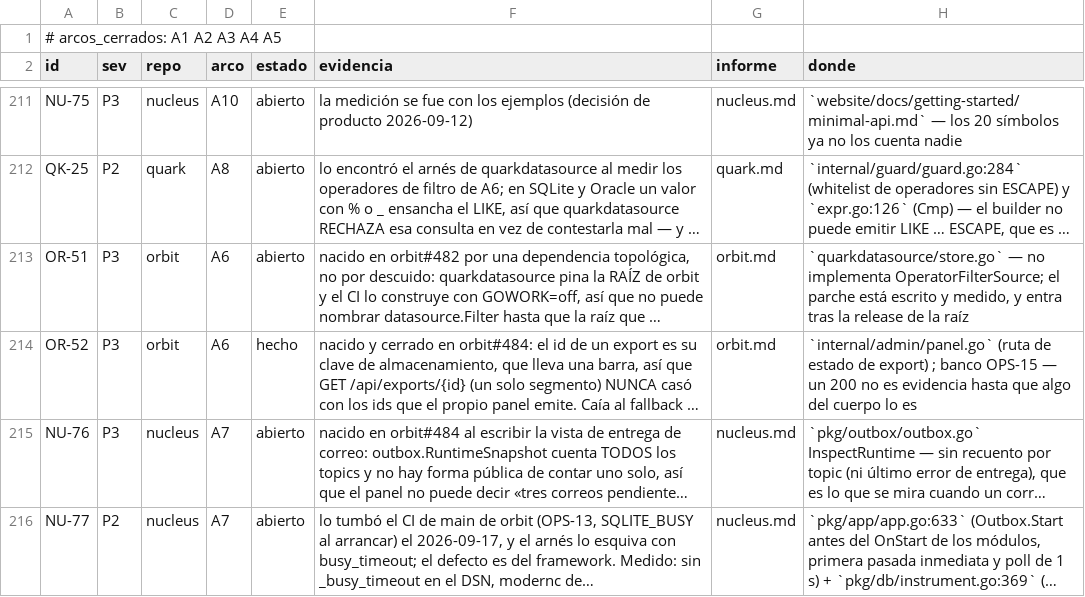
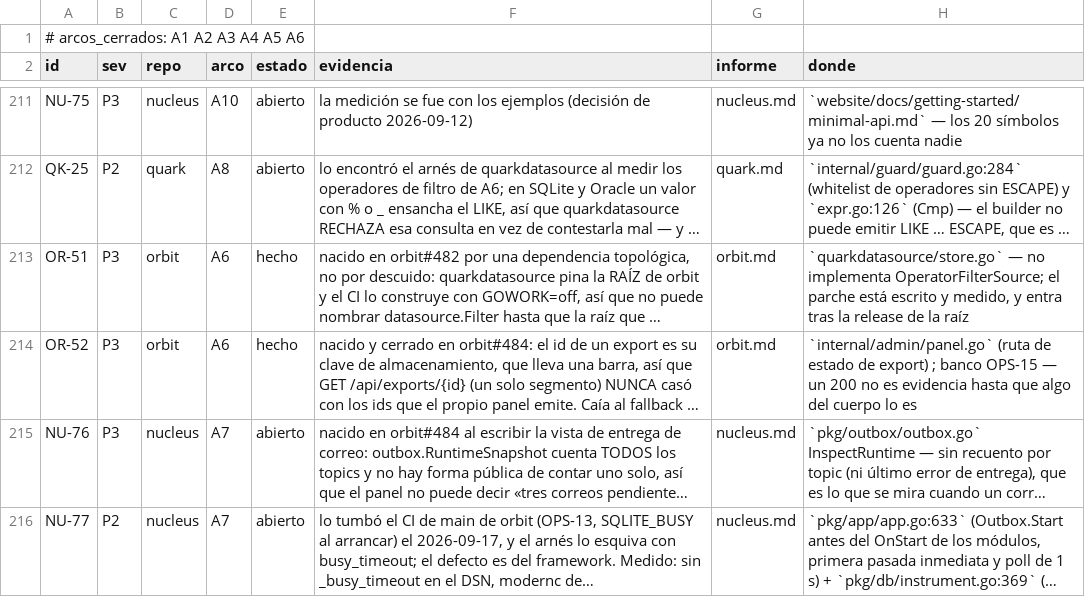
Before and after one commit to jcsvwinston/quantum, a CSV file: docs/auditoria/madurez-2026-09-03/registro.csv, drawn as a sheet; only a part is shown, gaps mark what is left out; long unchanged cells end in …; the diff names each change by its address in the sheet, - before the commit and + after, or states it on an @@ line.

```diff
--- a/docs/auditoria/madurez-2026-09-03/registro.csv
+++ b/docs/auditoria/madurez-2026-09-03/registro.csv
-A1 (id): # arcos_cerrados: A1 A2 A3 A4 A5
+A1 (id): # arcos_cerrados: A1 A2 A3 A4 A5 A6
-E213 (estado): abierto
+E213 (estado): hecho
```
Also changed, not shown: 6 other files.
